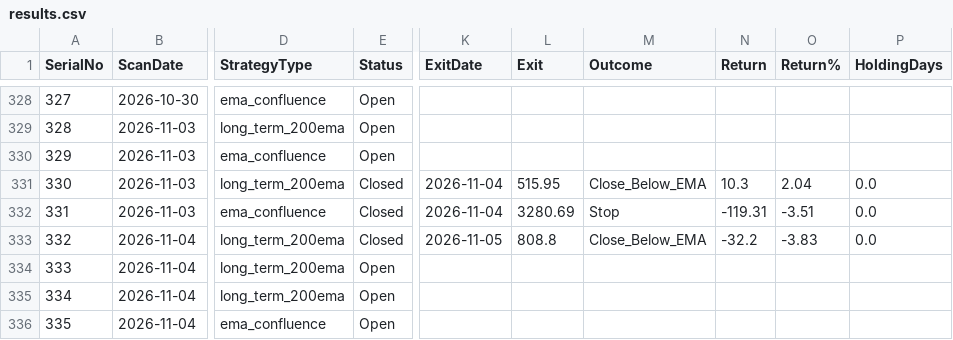
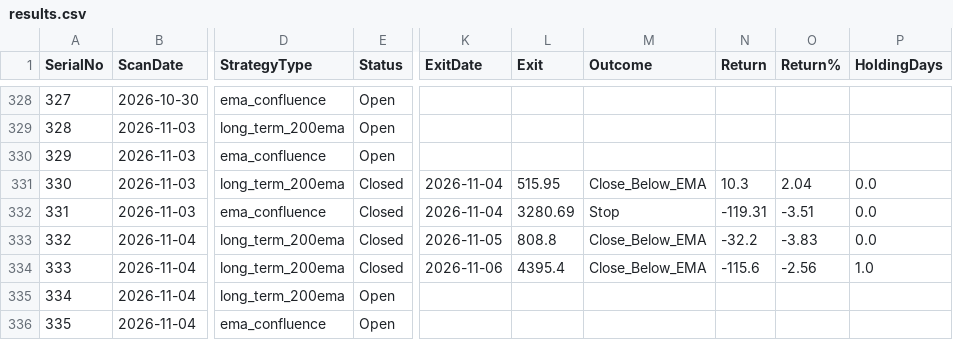
Before and after one commit to Jinish2023/ema_swing, a CSV file: results.csv, drawn as a sheet; only a part is shown, gaps mark what is left out; the diff covers the shown part only; the diff names each change by its address in the sheet, - before the commit and + after, or states it on an @@ line.

```diff
--- a/results.csv
+++ b/results.csv
-E334 (Status): Open
+E334 (Status): Closed
-K334 (ExitDate): (empty)
+K334 (ExitDate): 2026-11-06
-L334 (Exit): (empty)
+L334 (Exit): 4395.4
-M334 (Outcome): (empty)
+M334 (Outcome): Close_Below_EMA
-N334 (Return): (empty)
+N334 (Return): -115.6
-O334 (Return%): (empty)
+O334 (Return%): -2.56
-P334 (HoldingDays): (empty)
+P334 (HoldingDays): 1.0
```
Also changed, not shown: 44 edited cells elsewhere in this file.
